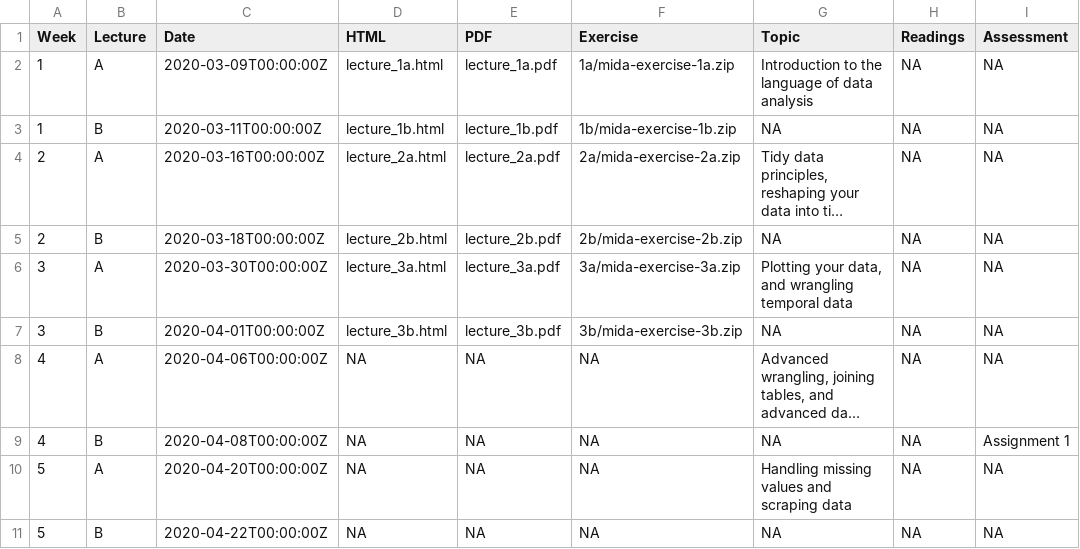
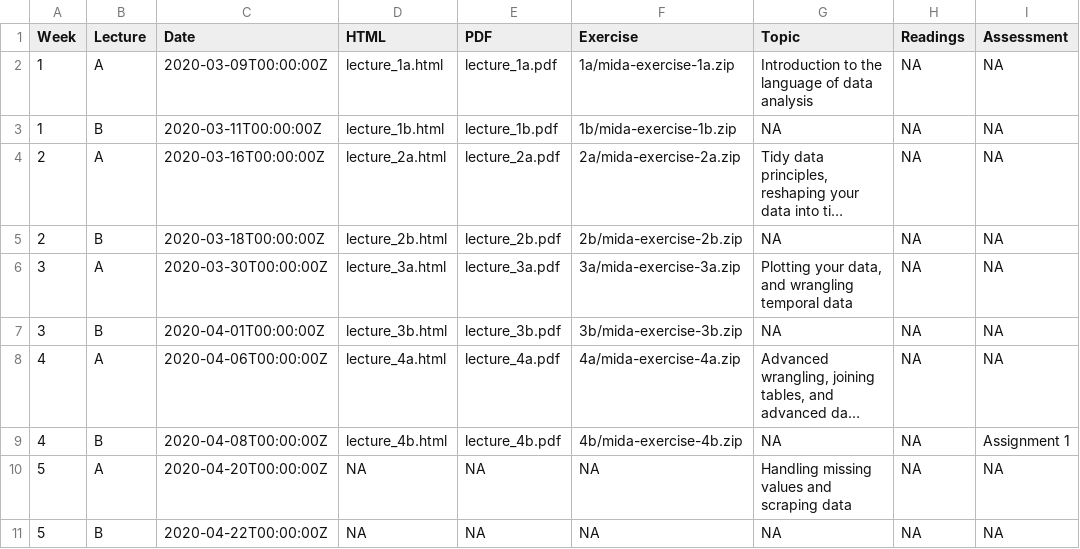
Before and after one commit to srkobakian/mida, a CSV file: materials/schedule.csv, drawn as a sheet; only a part is shown; long unchanged cells end in …; the diff names each change by its address in the sheet, - before the commit and + after, or states it on an @@ line.

Commit message:
add exercises and data

```diff
--- a/materials/schedule.csv
+++ b/materials/schedule.csv
-D8 (HTML): NA
+D8 (HTML): lecture_4a.html
-E8 (PDF): NA
+E8 (PDF): lecture_4a.pdf
-F8 (Exercise): NA
+F8 (Exercise): 4a/mida-exercise-4a.zip
-D9 (HTML): NA
+D9 (HTML): lecture_4b.html
-E9 (PDF): NA
+E9 (PDF): lecture_4b.pdf
-F9 (Exercise): NA
+F9 (Exercise): 4b/mida-exercise-4b.zip
```
Also changed, not shown: 11 other files.
